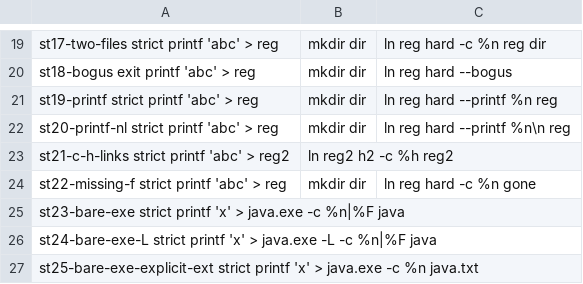
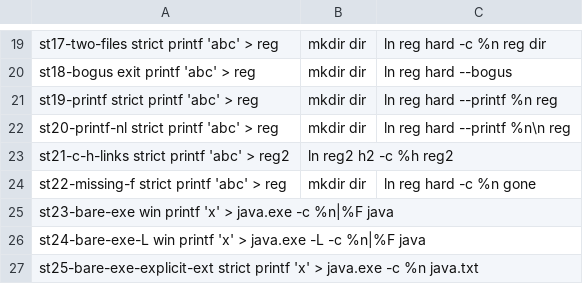
Before and after one commit to unixwin/WinuxCmd, a TSV file: rust2/gate/cases/stat.tsv, drawn as a sheet; only a part is shown, gaps mark what is left out.

Commit message:
ci(gate): full corpus matrix — 12 shards, GNU preflight, symlink SKIP, dashboard (#1717)
- rust2-gate-shards: 12 family shards, 15min cap, fail-fast false
- preflight-gnu.sh: 82 programs + GNU provenance, hard fail
- symlink capability probe -> skipped(no-symlink-privilege), 6 rows locally
- matrix-summary.py: missing shard/unclaimed table/FAIL all RED
- 3 pre-existing red rows reclassified (getconf gc23, stat st23/st24)
- local full run 2649 rows: GNU 2405 pass / 3 fail (now fixed), 25.1 min wall

```diff
--- a/rust2/gate/cases/stat.tsv
+++ b/rust2/gate/cases/stat.tsv
@@ -24,4 +24,4 @@ st21-c-h-links	strict	printf 'abc' > reg2; ln reg2 h2			-c	%h	reg2
 st22-missing-f	strict	printf 'abc' > reg; mkdir dir; ln reg hard			-c	%n	gone
-st23-bare-exe	strict	printf 'x' > java.exe			-c	%n|%F	java
-st24-bare-exe-L	strict	printf 'x' > java.exe			-L	-c	%n|%F	java
+st23-bare-exe	win	printf 'x' > java.exe			-c	%n|%F	java
+st24-bare-exe-L	win	printf 'x' > java.exe			-L	-c	%n|%F	java
 st25-bare-exe-explicit-ext	strict	printf 'x' > java.exe			-c	%n	java.txt
```
Also changed, not shown: rust2/gate/cases/getconf.tsv, 5 other files.
